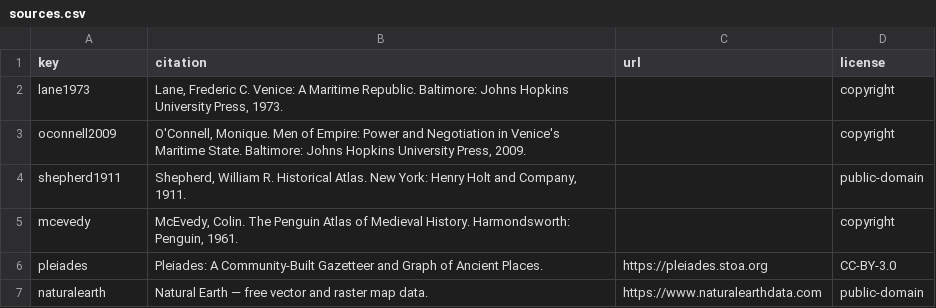
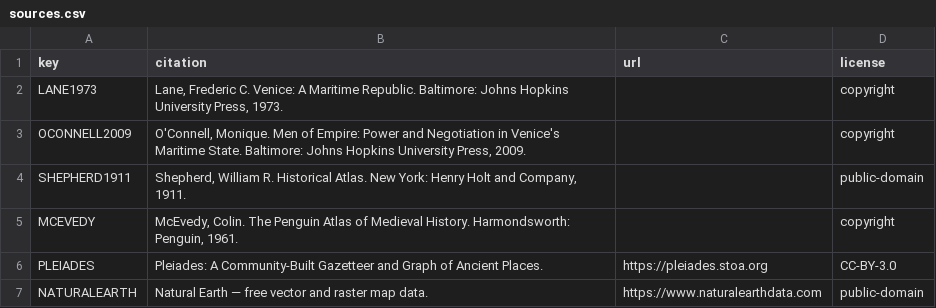
Before and after one commit to vladsimion/terra-chartarum, a CSV file: data/vmn/sources.csv, drawn as a sheet.

```diff
--- a/data/vmn/sources.csv
+++ b/data/vmn/sources.csv
@@ -1,7 +1,7 @@
 key,citation,url,license
-lane1973,"Lane, Frederic C. Venice: A Maritime Republic. Baltimore: Johns Hopkins University Press, 1973.",,copyright
-oconnell2009,"O'Connell, Monique. Men of Empire: Power and Negotiation in Venice's Maritime State. Baltimore: Johns Hopkins University Press, 2009.",,copyright
-shepherd1911,"Shepherd, William R. Historical Atlas. New York: Henry Holt and Company, 1911.",,public-domain
-mcevedy,"McEvedy, Colin. The Penguin Atlas of Medieval History. Harmondsworth: Penguin, 1961.",,copyright
-pleiades,"Pleiades: A Community-Built Gazetteer and Graph of Ancient Places.",https://pleiades.stoa.org,CC-BY-3.0
-naturalearth,"Natural Earth — free vector and raster map data.",https://www.naturalearthdata.com,public-domain
+LANE1973,"Lane, Frederic C. Venice: A Maritime Republic. Baltimore: Johns Hopkins University Press, 1973.",,copyright
+OCONNELL2009,"O'Connell, Monique. Men of Empire: Power and Negotiation in Venice's Maritime State. Baltimore: Johns Hopkins University Press, 2009.",,copyright
+SHEPHERD1911,"Shepherd, William R. Historical Atlas. New York: Henry Holt and Company, 1911.",,public-domain
+MCEVEDY,"McEvedy, Colin. The Penguin Atlas of Medieval History. Harmondsworth: Penguin, 1961.",,copyright
+PLEIADES,"Pleiades: A Community-Built Gazetteer and Graph of Ancient Places.",https://pleiades.stoa.org,CC-BY-3.0
+NATURALEARTH,"Natural Earth — free vector and raster map data.",https://www.naturalearthdata.com,public-domain
```
Also changed, not shown: data/vmn/ports.csv, 4 other files.
